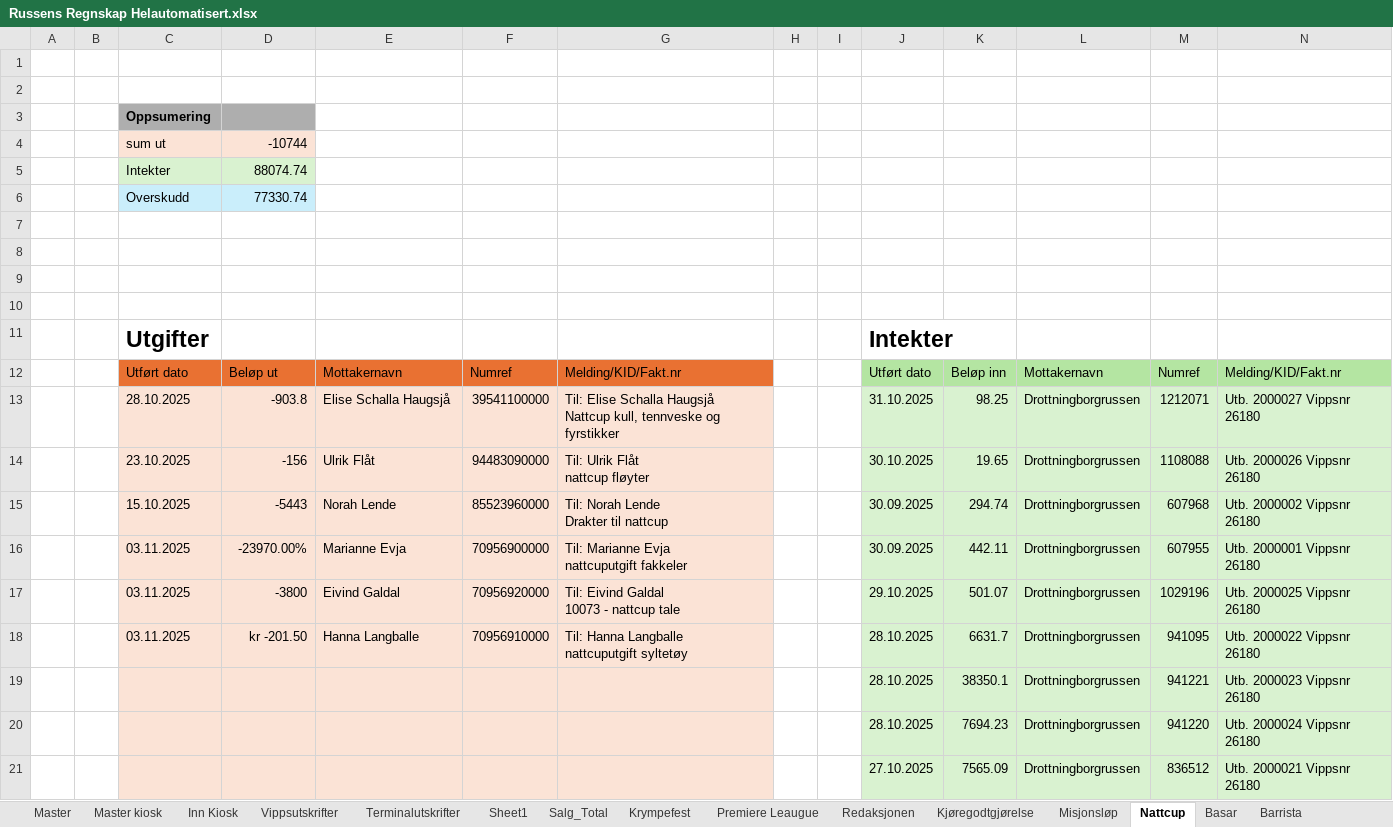
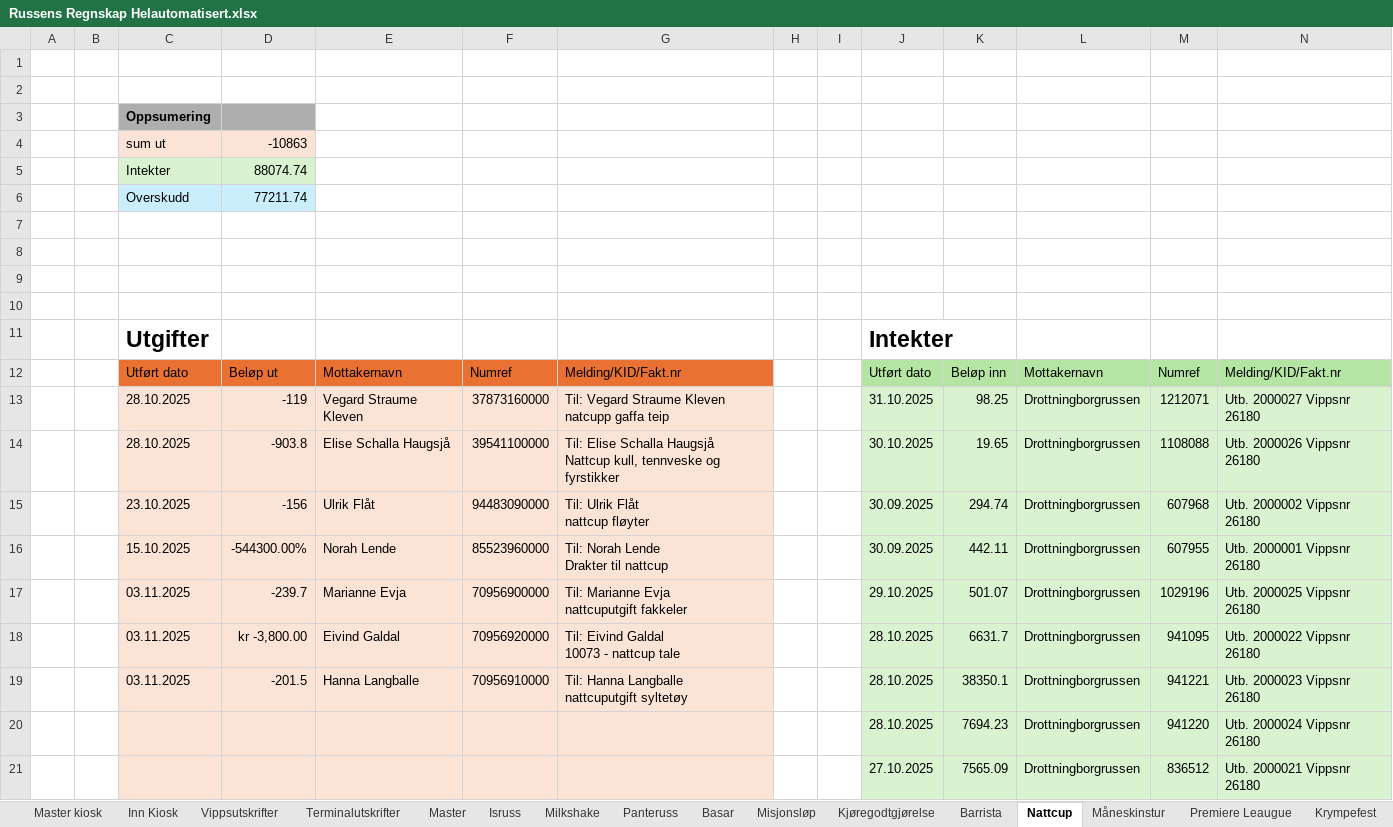
Before and after one commit to CarlMartinL/Russens-regnskap, an Excel workbook: Regnskap/Russens Regnskap Helautomatisert.xlsx, sheet Nattcup, drawn as a sheet; only a part is shown; values as stored, in another font and other column widths than the file's, no borders; removed rows and columns are numbered as before the commit, all else as after; ↵ is a line break in a cell; the diff names each change by its address in the sheet, - before the commit and + after, or states it on an @@ line.

```diff
--- a/Regnskap/Russens Regnskap Helautomatisert.xlsx (sheet Nattcup)
+++ b/Regnskap/Russens Regnskap Helautomatisert.xlsx (sheet Nattcup)
-sheet tab: Sheet1
@@ sheet tab hidden: Salg_Total @@
@@ sheet tab order changed: Master kiosk | Inn Kiosk | Vippsutskrifter | Terminalutskrifter | Master | Isruss | Milkshake | Panteruss | Basar | Misjonsløp | Kjøregodtgjørelse | Barrista | Nattcup | Måneskinstur | Premiere Leaugue | Krympefest @@
-D4: -10744
+D4: -10863
-D6: 77330.74
+D6: 77211.74
+row 13:  |  | 28.10.2025 | -119 | Vegard Straume Kleven | 37873160000 | Til: Vegard Straume Kleven ↵ natcupp gaffa teip |  |  | 31.10.2025 | 98.25 | Drottningborgrussen | 1212071 | Utb. 2000027 Vippsnr 26180
-J14: 31.10.2025
+J14: 30.10.2025
-K14: 98.25
+K14: 19.65
-M14: 1212071
+M14: 1108088
-N14: Utb. 2000027 Vippsnr 26180
+N14: Utb. 2000026 Vippsnr 26180
-J15: 30.10.2025
+J15: 30.09.2025
-K15: 19.65
+K15: 294.74
-M15: 1108088
+M15: 607968
-N15: Utb. 2000026 Vippsnr 26180
+N15: Utb. 2000002 Vippsnr 26180
-D16: -5443
+D16: -544300.00%
-K16: 294.74
+K16: 442.11
-M16: 607968
+M16: 607955
-N16: Utb. 2000002 Vippsnr 26180
+N16: Utb. 2000001 Vippsnr 26180
-D17: -23970.00%
+D17: -239.7
-J17: 30.09.2025
+J17: 29.10.2025
-K17: 442.11
+K17: 501.07
-M17: 607955
+M17: 1029196
-N17: Utb. 2000001 Vippsnr 26180
+N17: Utb. 2000025 Vippsnr 26180
-D18: -3800
+D18: kr -3,800.00
-J18: 29.10.2025
+J18: 28.10.2025
-K18: 501.07
+K18: 6631.7
-M18: 1029196
+M18: 941095
-N18: Utb. 2000025 Vippsnr 26180
+N18: Utb. 2000022 Vippsnr 26180
-D19: kr -201.50
+D19: -201.5
-K19: 6631.7
+K19: 38350.1
-M19: 941095
+M19: 941221
-N19: Utb. 2000022 Vippsnr 26180
+N19: Utb. 2000023 Vippsnr 26180
-row 19:  |  |  |  |  |  |  |  |  | 28.10.2025 | 38350.1 | Drottningborgrussen | 941221 | Utb. 2000023 Vippsnr 26180
```
Also changed, not shown: sheet Master, sheet Vippsutskrifter, sheet Milkshake, sheet Terminalutskrifter, sheet Basar, sheet Kjøregodtgjørelse, 6 more sheets, other sheet tabs, formulas that keep their value, Transaksjoner.xlsx, python.xlsx, 2 other files.
